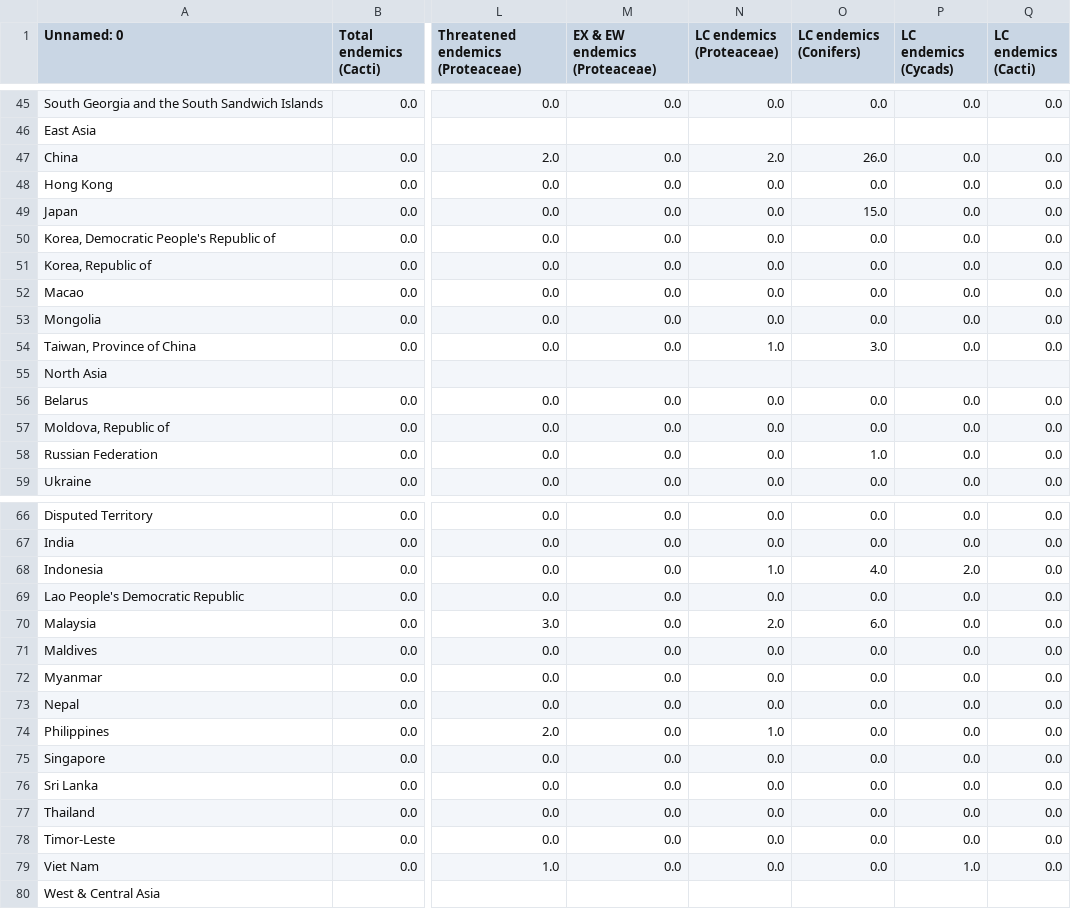
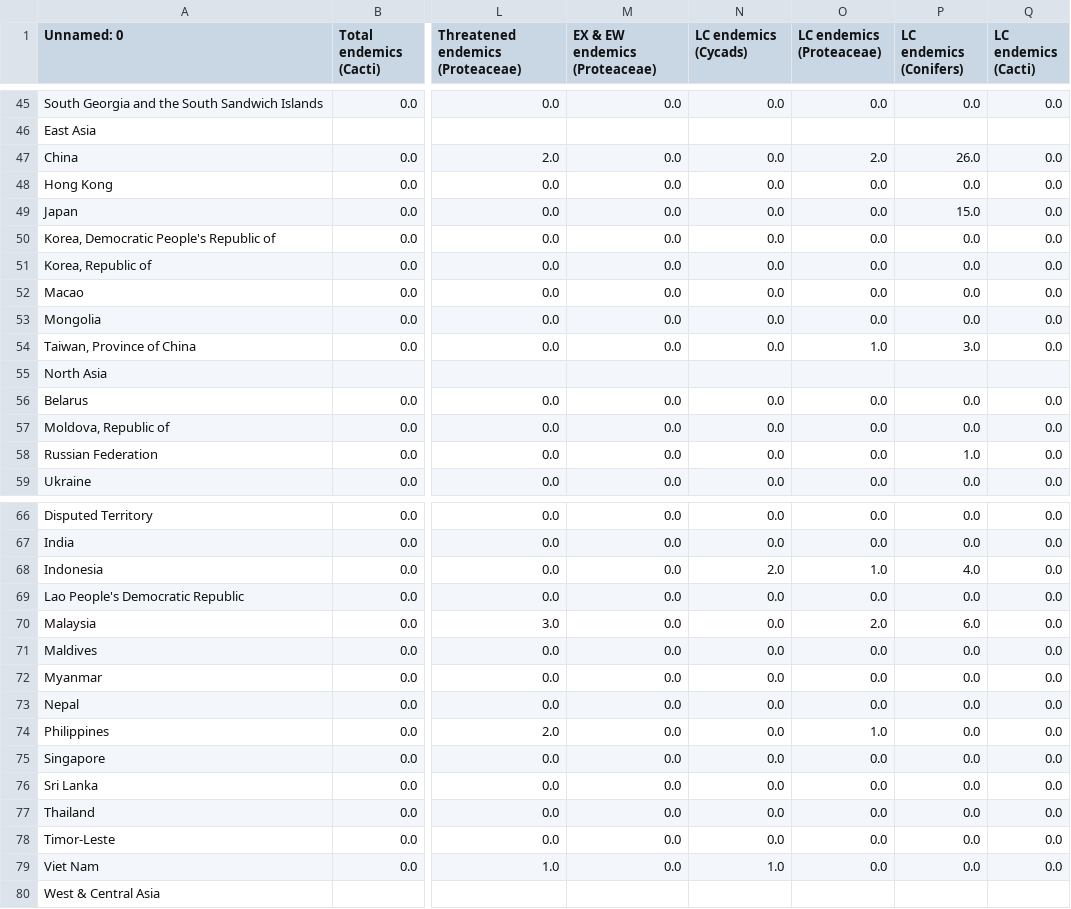
Before and after one commit to wlemalin/Powerbi_project, a CSV file: Datas/Table_8d_1.csv, drawn as a sheet; only a part is shown, gaps mark what is left out; the diff covers the shown part only; the diff names each change by its address in the sheet, - before the commit and + after, or states it on an @@ line.

```diff
--- a/Datas/Table_8d_1.csv
+++ b/Datas/Table_8d_1.csv
-N1: LC endemics (Proteaceae)
+N1: LC endemics (Cycads)
-O1: LC endemics (Conifers)
+O1: LC endemics (Proteaceae)
-P1: LC endemics (Cycads)
+P1: LC endemics (Conifers)
-N47 (LC endemics (Cycads)): 2.0
+N47 (LC endemics (Cycads)): 0.0
-O47 (LC endemics (Proteaceae)): 26.0
+O47 (LC endemics (Proteaceae)): 2.0
-P47 (LC endemics (Conifers)): 0.0
+P47 (LC endemics (Conifers)): 26.0
-O49 (LC endemics (Proteaceae)): 15.0
+O49 (LC endemics (Proteaceae)): 0.0
-P49 (LC endemics (Conifers)): 0.0
+P49 (LC endemics (Conifers)): 15.0
-N54 (LC endemics (Cycads)): 1.0
+N54 (LC endemics (Cycads)): 0.0
-O54 (LC endemics (Proteaceae)): 3.0
+O54 (LC endemics (Proteaceae)): 1.0
-P54 (LC endemics (Conifers)): 0.0
+P54 (LC endemics (Conifers)): 3.0
-O58 (LC endemics (Proteaceae)): 1.0
+O58 (LC endemics (Proteaceae)): 0.0
-P58 (LC endemics (Conifers)): 0.0
+P58 (LC endemics (Conifers)): 1.0
-N68 (LC endemics (Cycads)): 1.0
+N68 (LC endemics (Cycads)): 2.0
-O68 (LC endemics (Proteaceae)): 4.0
+O68 (LC endemics (Proteaceae)): 1.0
-P68 (LC endemics (Conifers)): 2.0
+P68 (LC endemics (Conifers)): 4.0
-N70 (LC endemics (Cycads)): 2.0
+N70 (LC endemics (Cycads)): 0.0
-O70 (LC endemics (Proteaceae)): 6.0
+O70 (LC endemics (Proteaceae)): 2.0
-P70 (LC endemics (Conifers)): 0.0
+P70 (LC endemics (Conifers)): 6.0
-N74 (LC endemics (Cycads)): 1.0
+N74 (LC endemics (Cycads)): 0.0
-O74 (LC endemics (Proteaceae)): 0.0
+O74 (LC endemics (Proteaceae)): 1.0
-N79 (LC endemics (Cycads)): 0.0
+N79 (LC endemics (Cycads)): 1.0
-P79 (LC endemics (Conifers)): 1.0
+P79 (LC endemics (Conifers)): 0.0
```
Also changed, not shown: 68 edited cells elsewhere in this file, Datas/Table_8a_1.csv, Datas/Table_8b_merged.csv, 8 other files.
